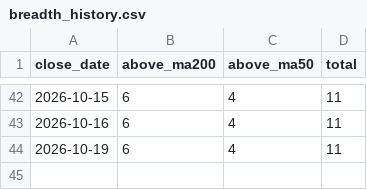
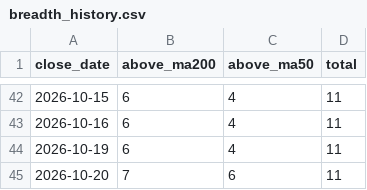
Before and after one commit to weiting1226/stock, a CSV file: data/trend/breadth_history.csv, drawn as a sheet; only a part is shown, gaps mark what is left out; the diff names each change by its address in the sheet, - before the commit and + after, or states it on an @@ line.

```diff
--- a/data/trend/breadth_history.csv
+++ b/data/trend/breadth_history.csv
+row 45: 2026-10-20 | 7 | 6 | 11
```
Also changed, not shown: 1 other file.
